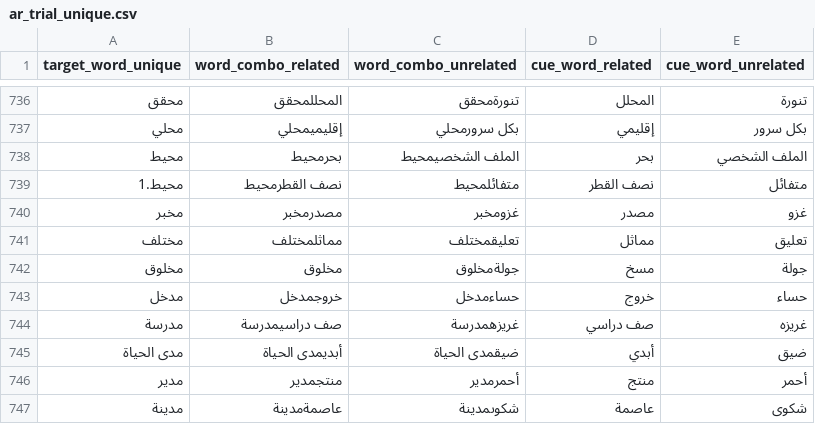
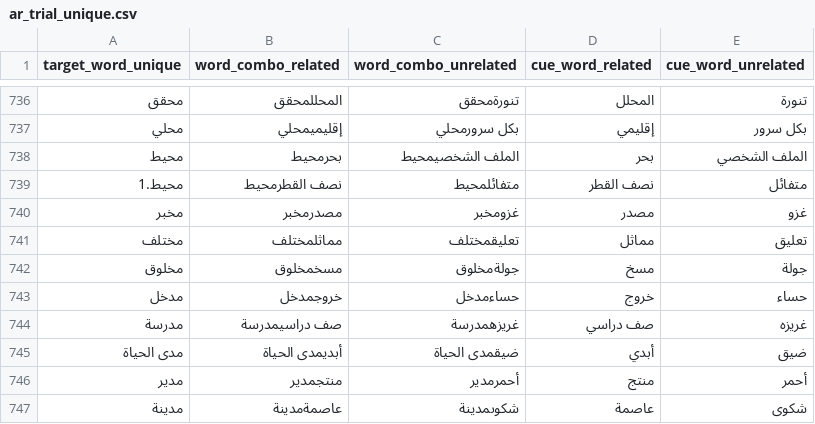
Before and after one commit to SemanticPriming/SPAML, a CSV file: 03_Materials/matched_stimuli/ar_trial_unique.csv, drawn as a sheet; only a part is shown, gaps mark what is left out.

Commit message:
found a typo in ar

```diff
--- a/03_Materials/matched_stimuli/ar_trial_unique.csv
+++ b/03_Materials/matched_stimuli/ar_trial_unique.csv
@@ -741,3 +741,3 @@ target_word_unique,word_combo_related,word_combo_unrelated,cue_word_related,cue_
 مختلف,مماثلمختلف,تعليقمختلف,مماثل,تعليق
-مخلوق,مخلوق,جولةمخلوق,مسخ,جولة
+مخلوق,مسخمخلوق,جولةمخلوق,مسخ,جولة
 مدخل,خروجمدخل,حساءمدخل,خروج,حساء
```
Also changed, not shown: 1 other file.
